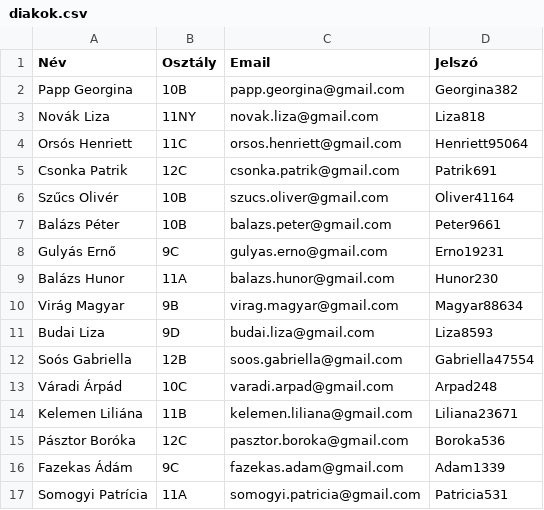
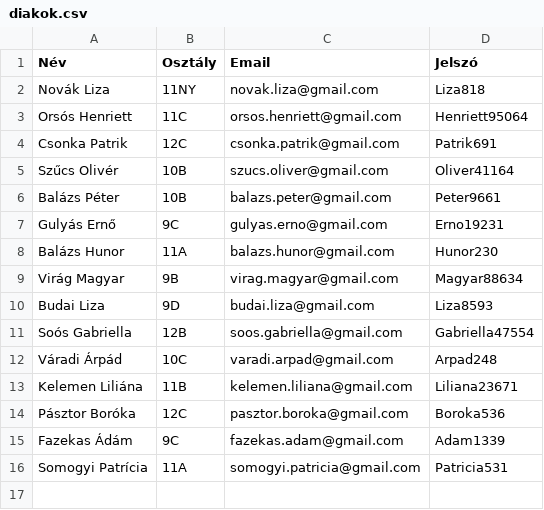
Before and after one commit to mezeirenata/nyilvantartas, a CSV file: csv/diakok.csv, drawn as a sheet.

```diff
--- a/csv/diakok.csv
+++ b/csv/diakok.csv
@@ -1,3 +1,2 @@
 Név;Osztály;Email;Jelszó
-Papp Georgina;10B;papp.georgina@gmail.com;Georgina382
 Novák Liza;11NY;novak.liza@gmail.com;Liza818
```
Also changed, not shown: 2 other files.
